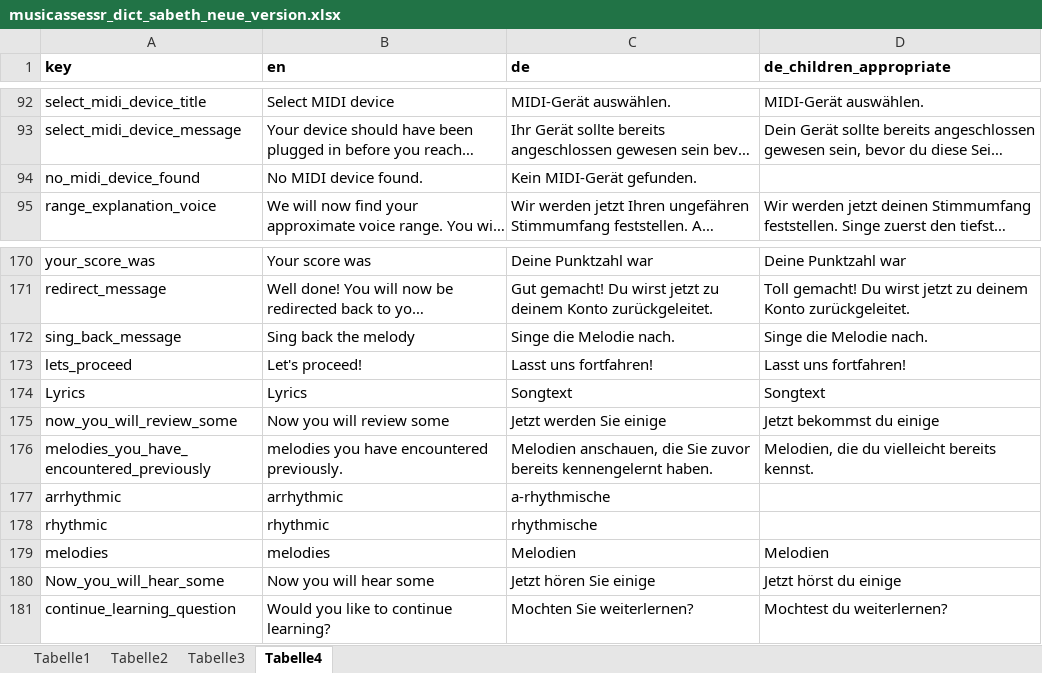
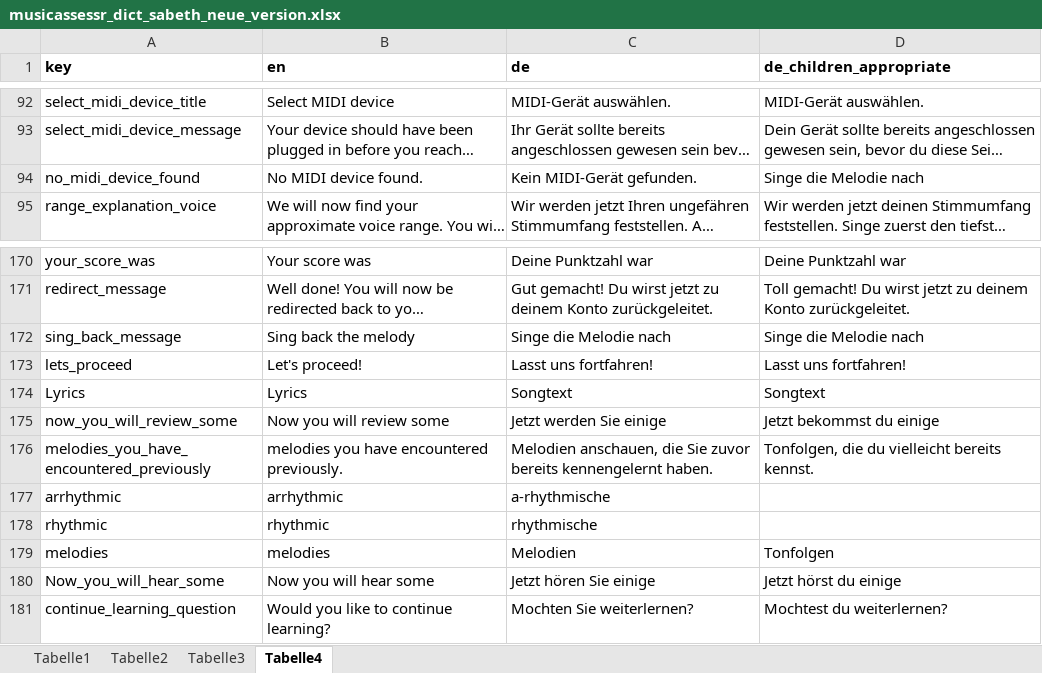
Before and after one commit to musicassessr/songbird, an Excel workbook: data-raw/input/musicassessr_dict_sabeth_neue_version.xlsx, sheet Tabelle4, drawn as a sheet; only a part is shown, gaps mark what is left out; long unchanged cells end in …; values as stored, in another font and other column widths than the file's, no borders; the diff covers the shown part only; the diff names each change by its address in the sheet, - before the commit and + after, or states it on an @@ line.

```diff
--- a/data-raw/input/musicassessr_dict_sabeth_neue_version.xlsx (sheet Tabelle4)
+++ b/data-raw/input/musicassessr_dict_sabeth_neue_version.xlsx (sheet Tabelle4)
-D94 (de_children_appropriate): (empty)
+D94 (de_children_appropriate): Singe die Melodie nach
-C172 (de): Singe die Melodie nach.
+C172 (de): Singe die Melodie nach
-D172 (de_children_appropriate): Singe die Melodie nach.
+D172 (de_children_appropriate): Singe die Melodie nach
-D176 (de_children_appropriate): Melodien, die du vielleicht bereits kennst.
+D176 (de_children_appropriate): Tonfolgen, die du vielleicht bereits kennst.
-D179 (de_children_appropriate): Melodien
+D179 (de_children_appropriate): Tonfolgen
```
Also changed, not shown: 15 edited cells elsewhere in this sheet, 2 other files.
